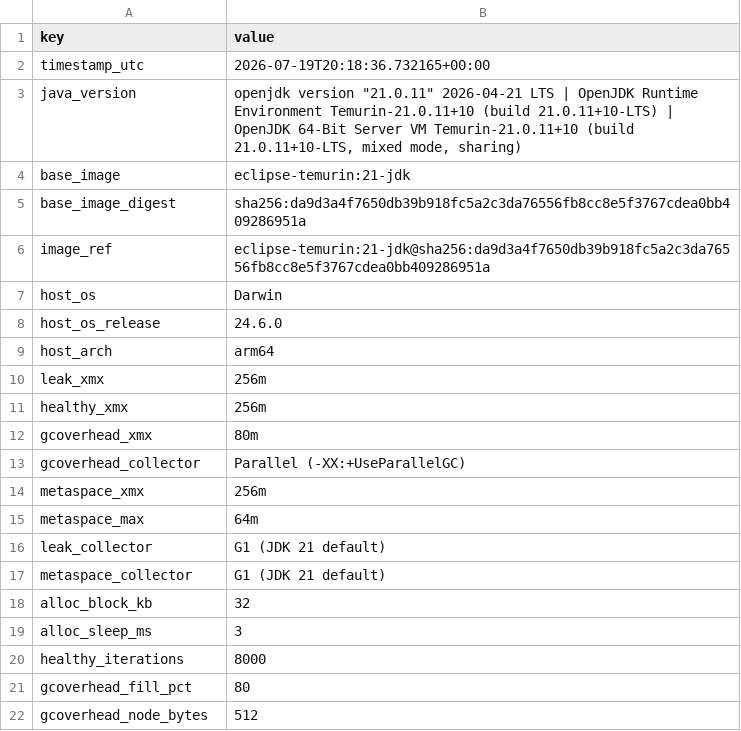
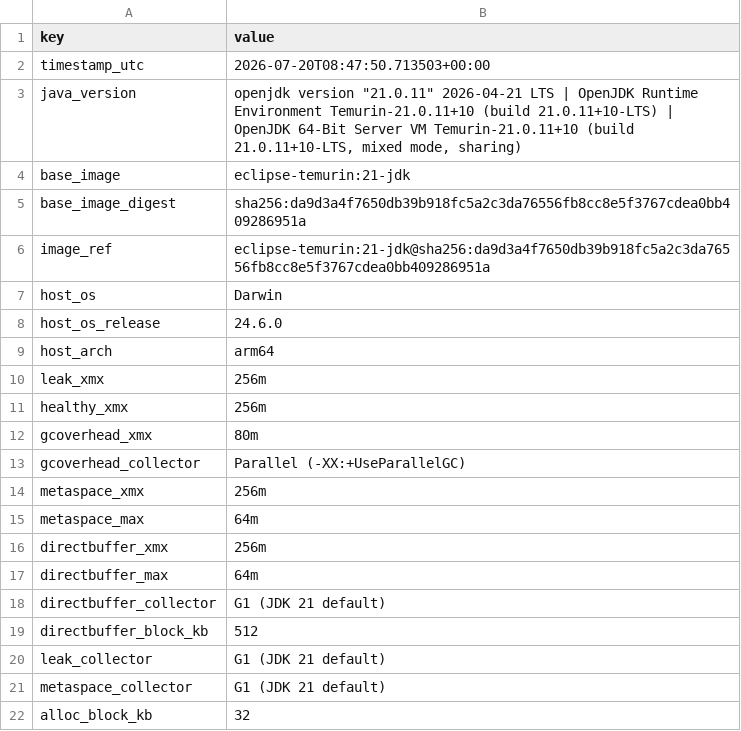
Before and after one commit to akisonlyforu/akisonlyforu.github.io, a CSV file: benchmarks/java-oom-anatomy/results/run_metadata.csv, drawn as a sheet; only a part is shown; the shorter side is filled out with more unchanged rows.

```diff
--- a/benchmarks/java-oom-anatomy/results/run_metadata.csv
+++ b/benchmarks/java-oom-anatomy/results/run_metadata.csv
@@ -1,3 +1,3 @@
 key,value
-timestamp_utc,2026-07-19T20:18:36.732165+00:00
+timestamp_utc,2026-07-20T08:47:50.713503+00:00
 java_version,"openjdk version ""21.0.11"" 2026-04-21 LTS | OpenJDK Runtime Environment Temurin-21.0.11+10 (build 21.0.11+10-LTS) | OpenJDK 64-Bit Server VM Temurin-21.0.11+10 (build 21.0.11+10-LTS, mixed mode, sharing)"
@@ -15,2 +15,6 @@ metaspace_xmx,256m
 metaspace_max,64m
+directbuffer_xmx,256m
+directbuffer_max,64m
+directbuffer_collector,G1 (JDK 21 default)
+directbuffer_block_kb,512
 leak_collector,G1 (JDK 21 default)
```
Also changed, not shown: benchmarks/java-oom-anatomy/results/gc_healthy.csv, benchmarks/java-oom-anatomy/results/gc_leak.csv, 24 other files.
